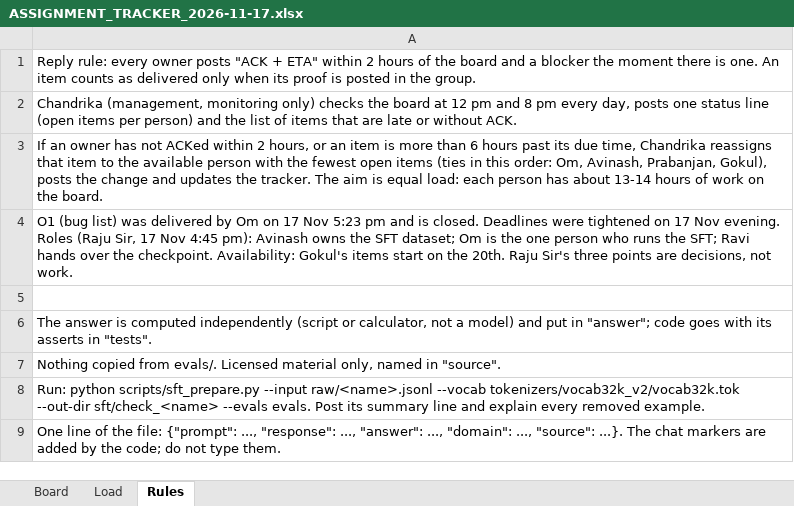
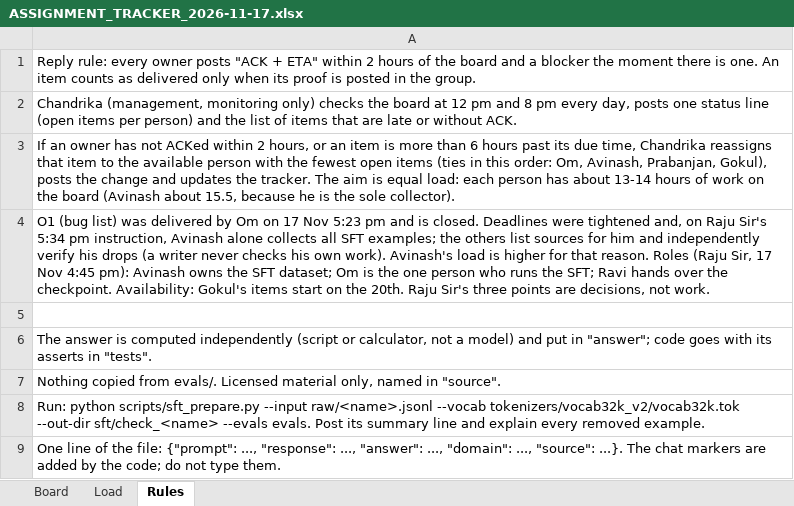
Before and after one commit to Pankaj837/LLM, an Excel workbook: docs/share/ASSIGNMENT_TRACKER_2026-11-17.xlsx, sheet Rules, drawn as a sheet; values as stored, in another font and other column widths than the file's, no borders; the diff names each change by its address in the sheet, - before the commit and + after, or states it on an @@ line.

```diff
--- a/docs/share/ASSIGNMENT_TRACKER_2026-11-17.xlsx (sheet Rules)
+++ b/docs/share/ASSIGNMENT_TRACKER_2026-11-17.xlsx (sheet Rules)
-A3: …on the board.
+A3: …on the board (Avinash about 15.5, because he is the sole collector).
-A4: …were tightened on 17 Nov evening. Roles (Raju…
+A4: …were tightened and, on Raju Sir's 5:34 pm instruction, Avinash alone collects all SFT examples; the others list sources for him and independently verify his drops (a writer never checks his own work). Avinash's load is higher for that reason. Roles (Raju…
```
Also changed, not shown: sheet Board, sheet Load, 2 other files.
